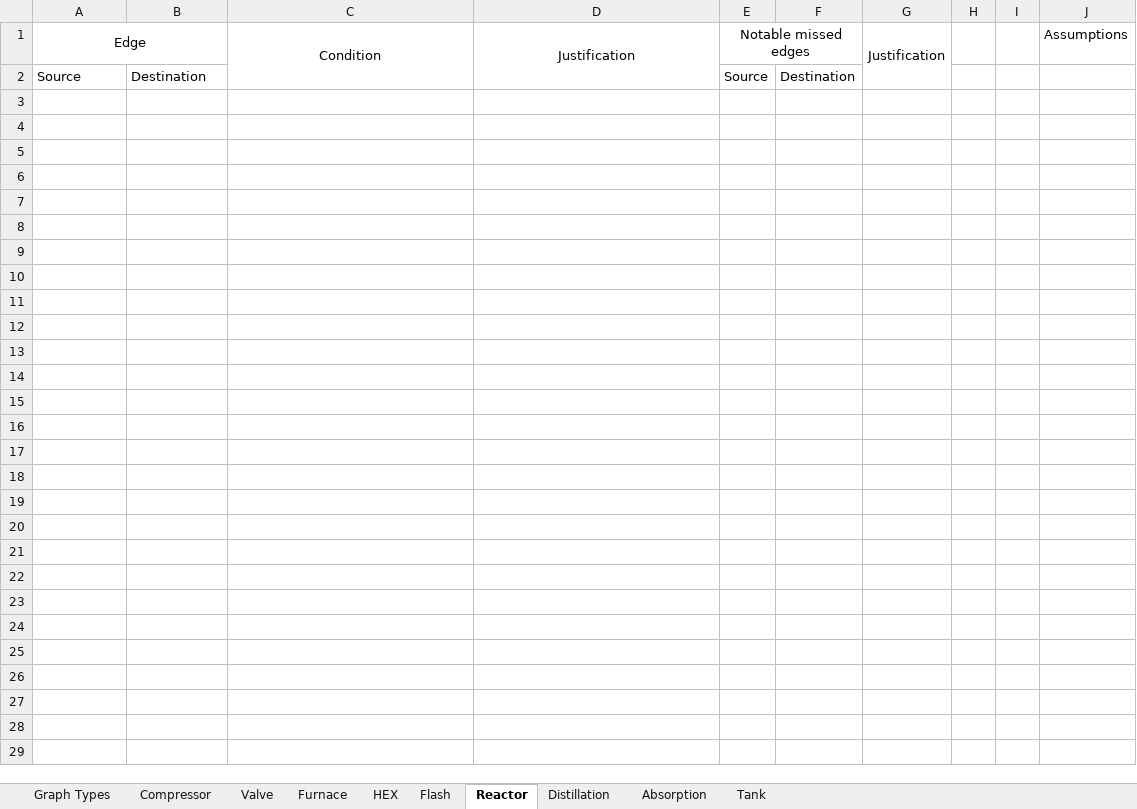
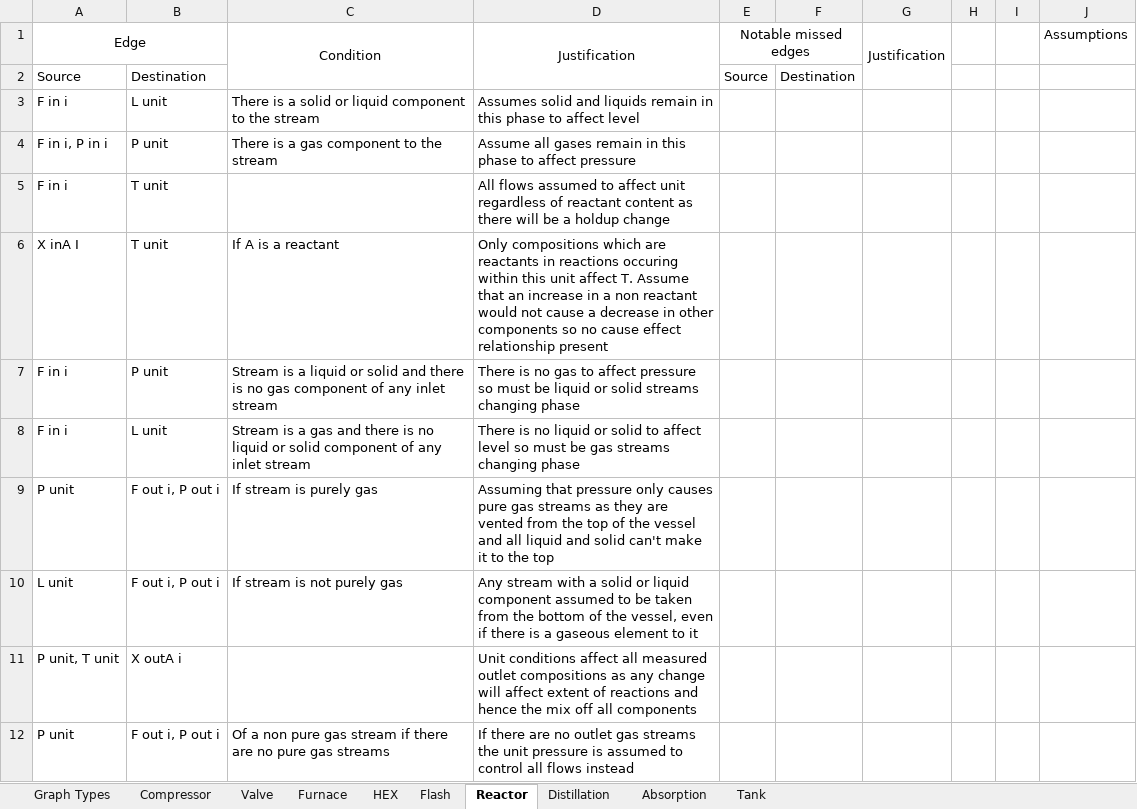
Before and after one commit to bdodd1/CPE440-Project---Graph-generation, an Excel workbook: Latent Subgraph Justifications.xlsx, sheet Reactor, drawn as a sheet; values as stored, in another font and other column widths than the file's, no borders; the diff names each change by its address in the sheet, - before the commit and + after, or states it on an @@ line.

```diff
--- a/Latent Subgraph Justifications.xlsx (sheet Reactor)
+++ b/Latent Subgraph Justifications.xlsx (sheet Reactor)
+row 3: F in i | L unit | There is a solid or liquid component to the stream | Assumes solid and liquids remain in this phase to affect level
+row 4: F in i, P in i | P unit | There is a gas component to the stream | Assume all gases remain in this phase to affect pressure
+row 5: F in i | T unit |  | All flows assumed to affect unit regardless of reactant content as there will be a holdup change
+row 6: X inA I | T unit | If A is a reactant | Only compositions which are reactants in reactions occuring within this unit affect T. Assume that an increase in a non reactant would not cause a decrease in other components so no cause effect relationship present
+row 7: F in i | P unit | Stream is a liquid or solid and there is no gas component of any inlet stream | There is no gas to affect pressure so must be liquid or solid streams changing phase
+row 8: F in i | L unit | Stream is a gas and there is no liquid or solid component of any inlet stream | There is no liquid or solid to affect level so must be gas streams changing phase
+row 9: P unit | F out i, P out i | If stream is purely gas | Assuming that pressure only causes pure gas streams as they are vented from the top of the vessel and all liquid and solid can't make it to the top
+row 10: L unit | F out i, P out i | If stream is not purely gas | Any stream with a solid or liquid component assumed to be taken from the bottom of the vessel, even if there is a gaseous element to it
+row 11: P unit, T unit | X outA i |  | Unit conditions affect all measured outlet compositions as any change will affect extent of reactions and hence the mix off all components
+row 12: P unit | F out i, P out i | Of a non pure gas stream if there are no pure gas streams | If there are no outlet gas streams the unit pressure is assumed to control all flows instead
```
Also changed, not shown: sheet Distillation, sheet Graph Types.
